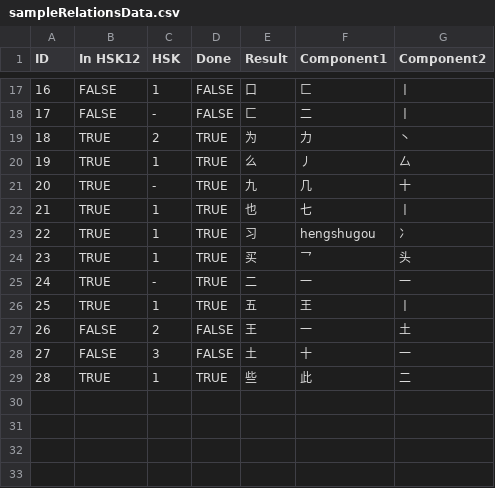
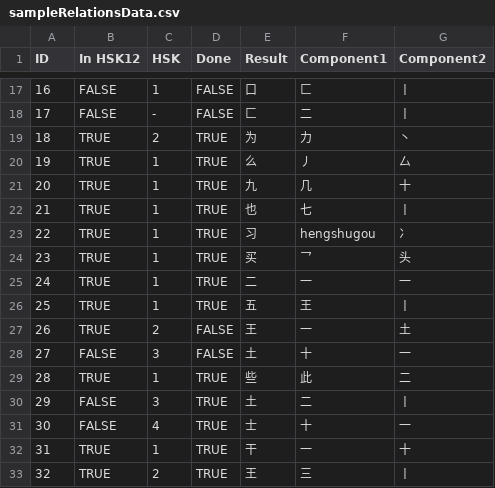
Before and after one commit to edward-wu-19/LittleMandarin, a CSV file: src/components/sampleRelationsData.csv, drawn as a sheet; only a part is shown, gaps mark what is left out; the diff names each change by its address in the sheet, - before the commit and + after, or states it on an @@ line.

Commit message:
Update sampleRelationsData.csv
This new sample has rows with the same components, as well as some characters that can be made in more than one way.

```diff
--- a/src/components/sampleRelationsData.csv
+++ b/src/components/sampleRelationsData.csv
-C21 (HSK): -
+C21 (HSK): 1
-C25 (HSK): -
+C25 (HSK): 1
-B27 (In HSK12): FALSE
+B27 (In HSK12): TRUE
+row 30: 29 | FALSE | 3 | TRUE | 土 | 二 | 丨
+row 31: 30 | FALSE | 4 | TRUE | 士 | 十 | 一
+row 32: 31 | TRUE | 1 | TRUE | 干 | 一 | 十
+row 33: 32 | TRUE | 2 | TRUE | 王 | 三 | 丨
```
